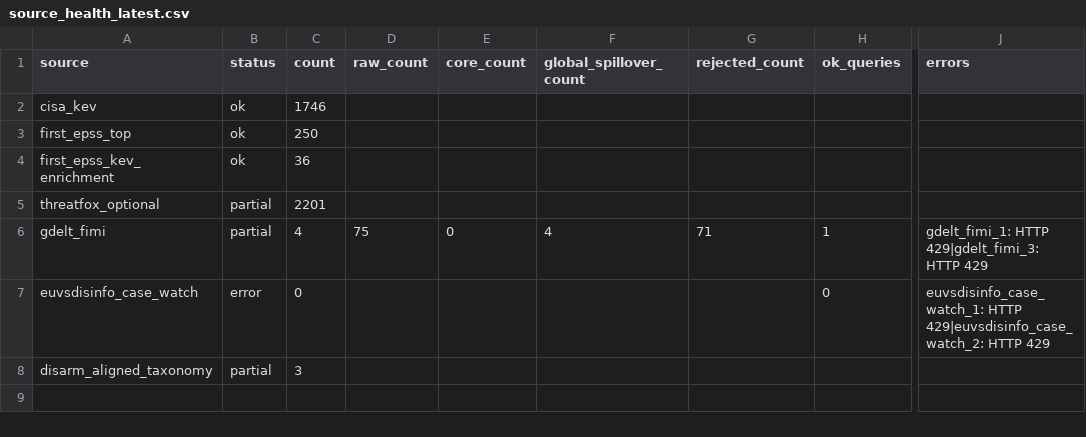
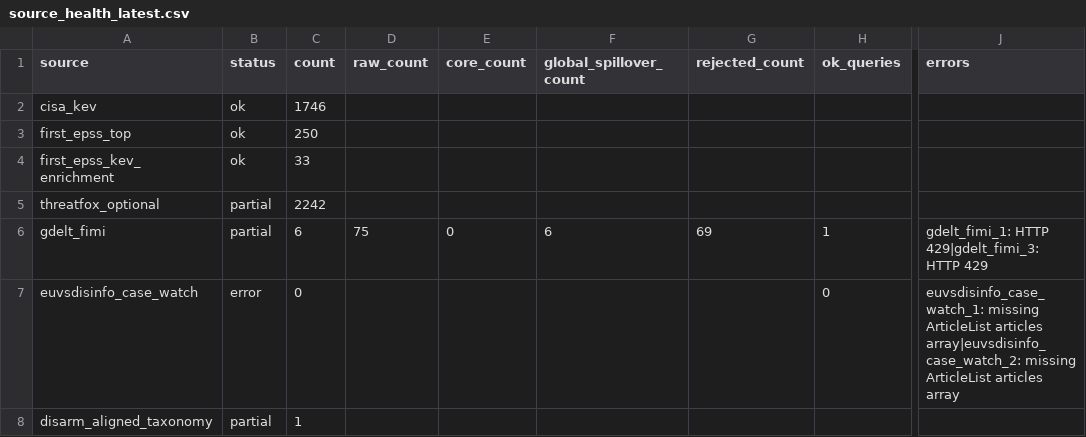
Before and after one commit to mowlsint/mard-hybrid-telemetry, a CSV file: public/downloads/source_health_latest.csv, drawn as a sheet; only a part is shown, gaps mark what is left out; the diff names each change by its address in the sheet, - before the commit and + after, or states it on an @@ line.

```diff
--- a/public/downloads/source_health_latest.csv
+++ b/public/downloads/source_health_latest.csv
-C4 (count): 36
+C4 (count): 33
-C5 (count): 2201
+C5 (count): 2242
-C6 (count): 4
+C6 (count): 6
-F6 (global_spillover_count): 4
+F6 (global_spillover_count): 6
-G6 (rejected_count): 71
+G6 (rejected_count): 69
-J7 (errors): euvsdisinfo_case_watch_1: HTTP 429|euvsdisinfo_case_watch_2: HTTP 429
+J7 (errors): euvsdisinfo_case_watch_1: missing ArticleList articles array|euvsdisinfo_case_watch_2: missing ArticleList articles array
-C8 (count): 3
+C8 (count): 1
```
Also changed, not shown: public/downloads/fimi_maritime_articles_latest.csv, 12 other files.
